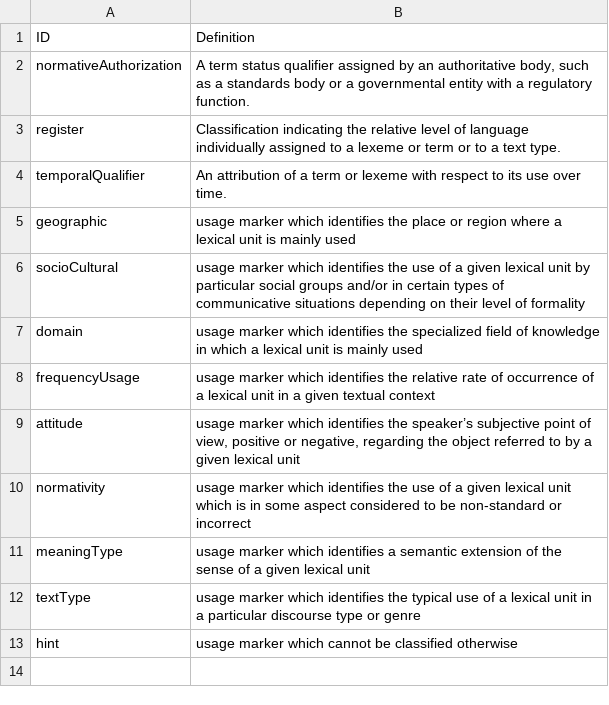
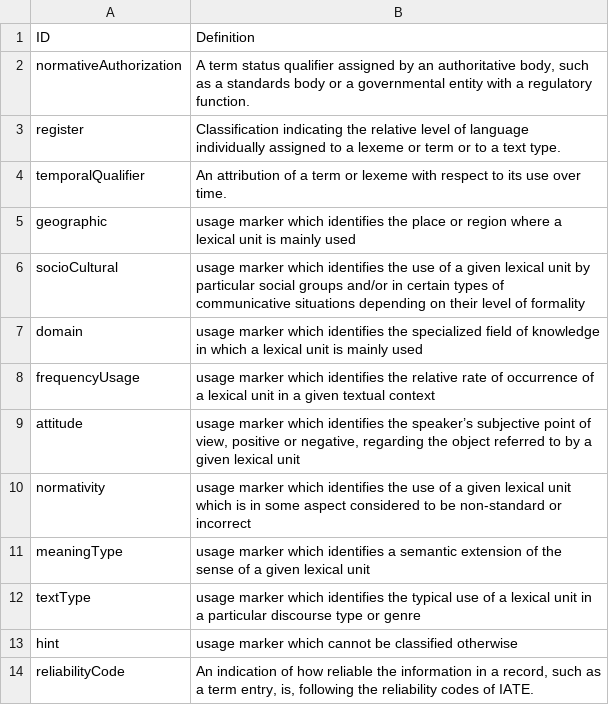
Before and after one commit to ontolex/lexinfo, a CSV file: data/usages.csv, drawn as a sheet.

```diff
--- a/data/usages.csv
+++ b/data/usages.csv
@@ -13 +13,2 @@ textType,"usage marker which identifies the typical use of a lexical unit in a p
 hint,"usage marker which cannot be classified otherwise"
+reliabilityCode,"An indication of how reliable the information in a record, such as a term entry, is, following the reliability codes of IATE."
```
Also changed, not shown: data/relations.csv, 5 other files.
